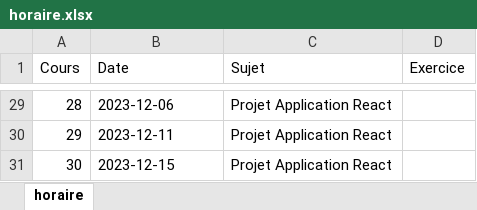
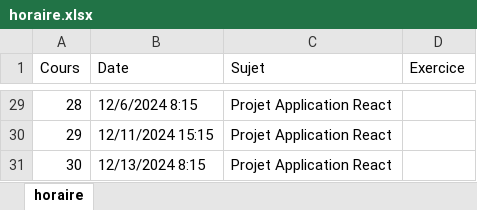
Before and after one commit to cegepvictoetienne/developpementweb3, an Excel workbook: template/horaire.xlsx, sheet horaire, drawn as a sheet; only a part is shown, gaps mark what is left out; values as stored, in another font and other column widths than the file's, no cell formats; the diff covers the shown part only; the diff names each change by its address in the sheet, - before the commit and + after, or states it on an @@ line.

Commit message:
changements horaire 2024

```diff
--- a/template/horaire.xlsx (sheet horaire)
+++ b/template/horaire.xlsx (sheet horaire)
-B29 (Date): 2023-12-06
+B29 (Date): 12/6/2024 8:15
-B30 (Date): 2023-12-11
+B30 (Date): 12/11/2024 15:15
-B31 (Date): 2023-12-15
+B31 (Date): 12/13/2024 8:15
```
Also changed, not shown: 27 edited cells elsewhere in this sheet, cell formats, 3 other files.
